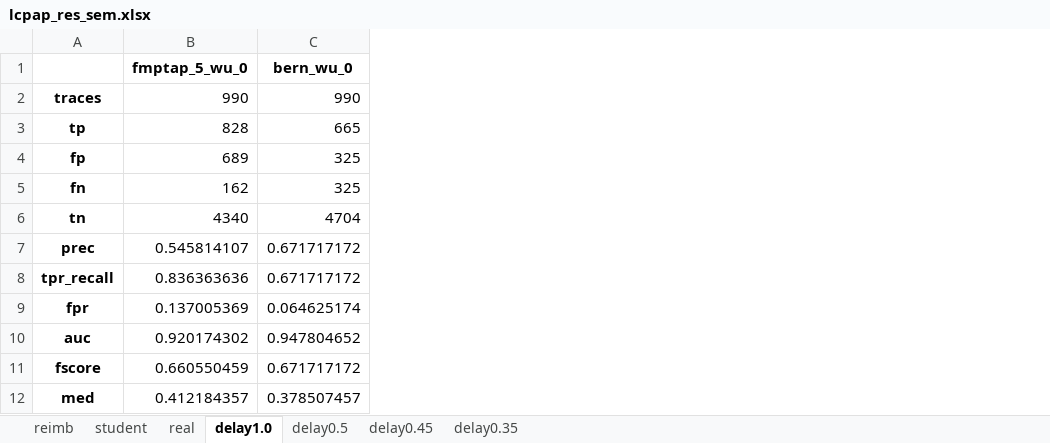
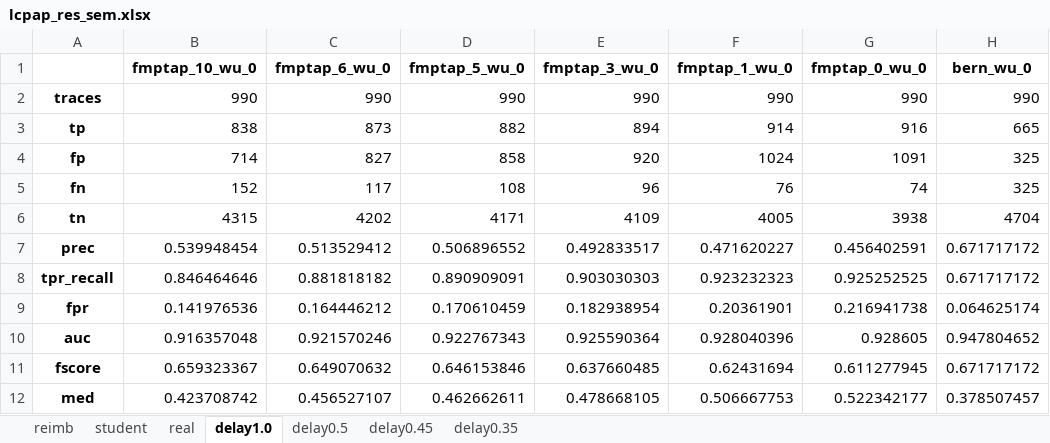
Before and after one commit to tok2000/UIStreamSegmentation, an Excel workbook: bernard/experiment/results/results_complete/lcpap_res_sem.xlsx, sheet delay1.0, drawn as a sheet; values as stored, in another font and other column widths than the file's, no borders; addresses are those after the commit; the diff names each change by its address in the sheet, - before the commit and + after, or states it on an @@ line.

```diff
--- a/bernard/experiment/results/results_complete/lcpap_res_sem.xlsx (sheet delay1.0)
+++ b/bernard/experiment/results/results_complete/lcpap_res_sem.xlsx (sheet delay1.0)
+column B (fmptap_10_wu_0), rows 2-12: 990 | 838 | 714 | 152 | 4315 | 0.539948454 | 0.846464646 | 0.141976536 | 0.916357048 | 0.659323367 | 0.423708742
+column C (fmptap_6_wu_0), rows 2-12: 990 | 873 | 827 | 117 | 4202 | 0.513529412 | 0.881818182 | 0.164446212 | 0.921570246 | 0.649070632 | 0.456527107
+column E (fmptap_3_wu_0), rows 2-12: 990 | 894 | 920 | 96 | 4109 | 0.492833517 | 0.903030303 | 0.182938954 | 0.925590364 | 0.637660485 | 0.478668105
+column F (fmptap_1_wu_0), rows 2-12: 990 | 914 | 1024 | 76 | 4005 | 0.471620227 | 0.923232323 | 0.20361901 | 0.928040396 | 0.62431694 | 0.506667753
+column G (fmptap_0_wu_0), rows 2-12: 990 | 916 | 1091 | 74 | 3938 | 0.456402591 | 0.925252525 | 0.216941738 | 0.928605 | 0.611277945 | 0.522342177
-D3 (fmptap_5_wu_0): 828
+D3 (fmptap_5_wu_0): 882
-D4 (fmptap_5_wu_0): 689
+D4 (fmptap_5_wu_0): 858
-D5 (fmptap_5_wu_0): 162
+D5 (fmptap_5_wu_0): 108
-D6 (fmptap_5_wu_0): 4340
+D6 (fmptap_5_wu_0): 4171
-D7 (fmptap_5_wu_0): 0.545814107
+D7 (fmptap_5_wu_0): 0.506896552
-D8 (fmptap_5_wu_0): 0.836363636
+D8 (fmptap_5_wu_0): 0.890909091
-D9 (fmptap_5_wu_0): 0.137005369
+D9 (fmptap_5_wu_0): 0.170610459
-D10 (fmptap_5_wu_0): 0.920174302
+D10 (fmptap_5_wu_0): 0.922767343
-D11 (fmptap_5_wu_0): 0.660550459
+D11 (fmptap_5_wu_0): 0.646153846
-D12 (fmptap_5_wu_0): 0.412184357
+D12 (fmptap_5_wu_0): 0.462662611
```
Also changed, not shown: sheet delay0.45, sheet delay0.5, sheet delay0.35, sheet real, sheet student, sheet reimb, bernard/experiment/results/results_complete/tap_res_quant_0.95.xlsx, 27 other files.
